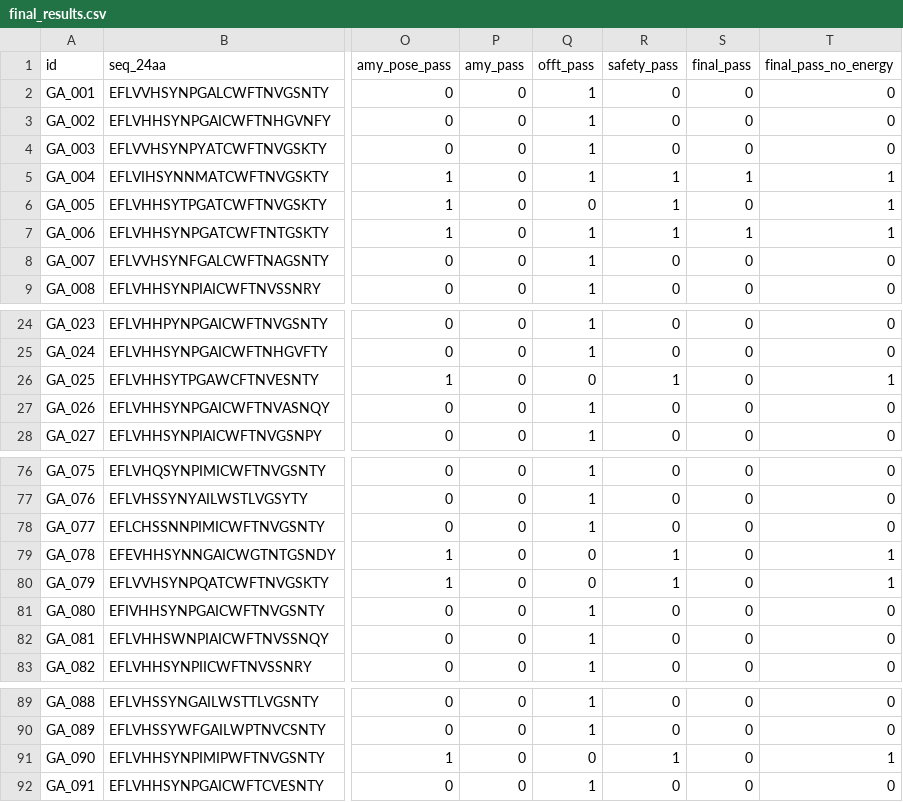
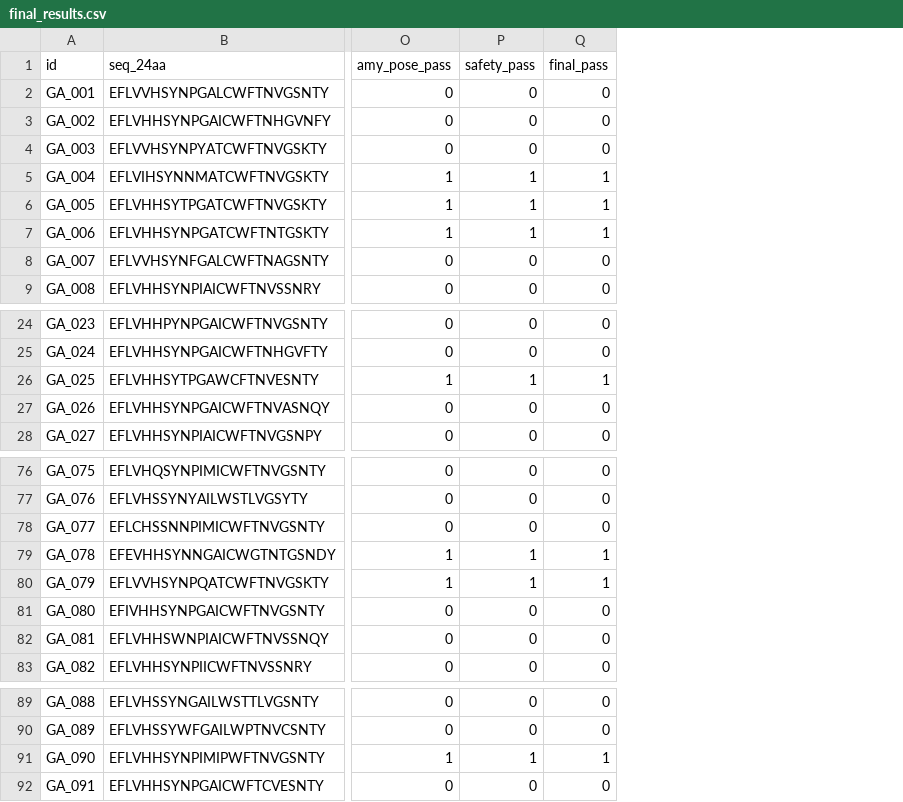
Before and after one commit to JiaSin-Wu/peptide_filtering, a CSV file: filter/outputs/final_results.csv, drawn as a sheet; only a part is shown, gaps mark what is left out; removed rows and columns are numbered as before the commit, all else as after; the diff names each change by its address in the sheet, - before the commit and + after, or states it on an @@ line.

```diff
--- a/filter/outputs/final_results.csv
+++ b/filter/outputs/final_results.csv
-column P (amy_pass), rows 2-9: all 0; rows 24-28: all 0; rows 76-83: all 0; rows 89-92: all 0
-column Q (offt_pass), rows 2-9: 1 | 1 | 1 | 1 | 0 | 1 | 1 | 1; rows 24-28: 1 | 1 | 0 | 1 | 1; rows 76-83: 1 | 1 | 1 | 0 | 0 | 1 | 1 | 1; rows 89-92: 1 | 1 | 0 | 1
-column T (final_pass_no_energy), rows 2-9: 0 | 0 | 0 | 1 | 1 | 1 | 0 | 0; rows 24-28: 0 | 0 | 1 | 0 | 0; rows 76-83: 0 | 0 | 0 | 1 | 1 | 0 | 0 | 0; rows 89-92: 0 | 0 | 1 | 0
-Q6 (final_pass): 0
+Q6 (final_pass): 1
-Q26 (final_pass): 0
+Q26 (final_pass): 1
-Q79:Q80 (final_pass): 0
+Q79:Q80 (final_pass): 1
-Q91 (final_pass): 0
+Q91 (final_pass): 1
```
Also changed, not shown: 9 other files.
